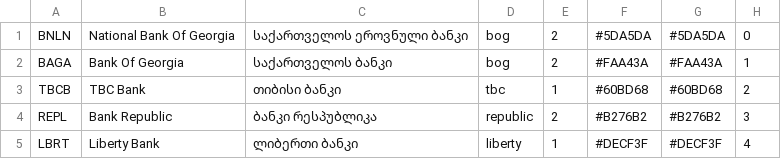
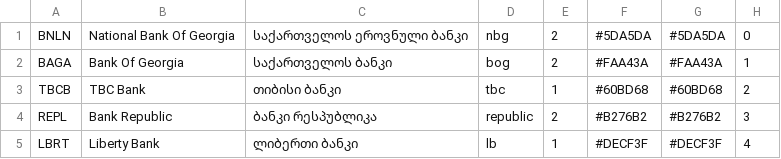
Before and after one commit to JumpStartGeorgia/xrates, a CSV file: datafiles/info/banks.csv, drawn as a sheet.

```diff
--- a/datafiles/info/banks.csv
+++ b/datafiles/info/banks.csv
@@ -1,2 +1,2 @@
-BNLN,National Bank Of Georgia,საქართველოს ეროვნული ბანკი,bog,2,#5DA5DA,#5DA5DA,0
+BNLN,National Bank Of Georgia,საქართველოს ეროვნული ბანკი,nbg,2,#5DA5DA,#5DA5DA,0
 BAGA,Bank Of Georgia,საქართველოს ბანკი,bog,2,#FAA43A,#FAA43A,1
@@ -4,2 +4,2 @@ TBCB,TBC Bank,თიბისი ბანკი,tbc,1,#60BD68,#60BD68,2
 REPL,Bank Republic,ბანკი რესპუბლიკა,republic,2,#B276B2,#B276B2,3
-LBRT,Liberty Bank,ლიბერთი ბანკი,liberty,1,#DECF3F,#DECF3F,4
+LBRT,Liberty Bank,ლიბერთი ბანკი,lb,1,#DECF3F,#DECF3F,4
```
Also changed, not shown: 4 other files.
